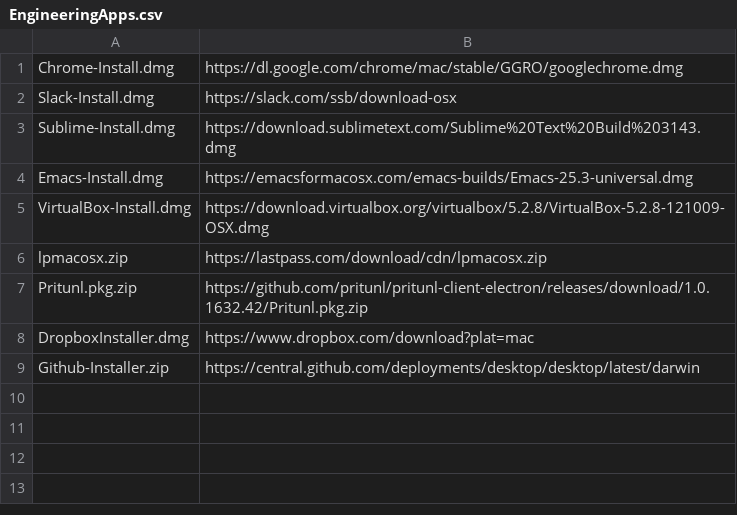
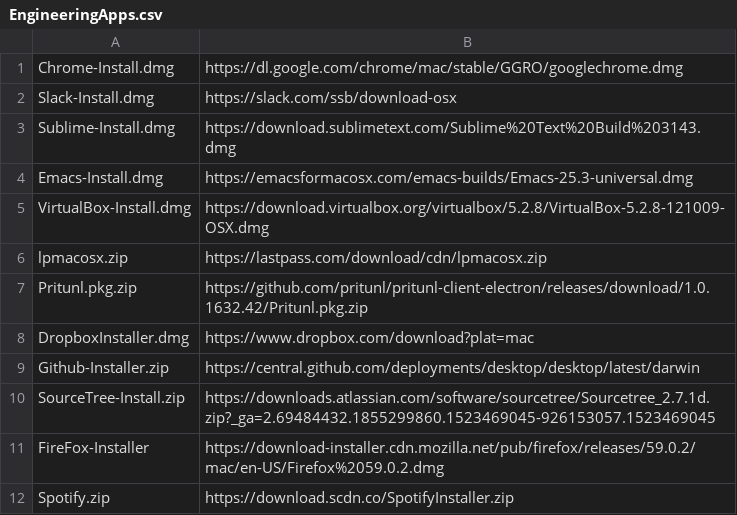
Before and after one commit to vishalbelsare/workstation-automation, a CSV file: Applications/EngineeringApps.csv, drawn as a sheet; the diff names each change by its address in the sheet, - before the commit and + after, or states it on an @@ line.

```diff
--- a/Applications/EngineeringApps.csv
+++ b/Applications/EngineeringApps.csv
+row 10: SourceTree-Install.zip | https://downloads.atlassian.com/software/sourcetree/Sourcetree_2.7.1d.zip?_ga=2.69484432.1855299860.1523469045-926153057.1523469045
+row 11: FireFox-Installer | https://download-installer.cdn.mozilla.net/pub/firefox/releases/59.0.2/mac/en-US/Firefox%2059.0.2.dmg
+row 12: Spotify.zip | https://download.scdn.co/SpotifyInstaller.zip
```
Also changed, not shown: Workstation Configuration/EngineeringApps.csv, 6 other files.
